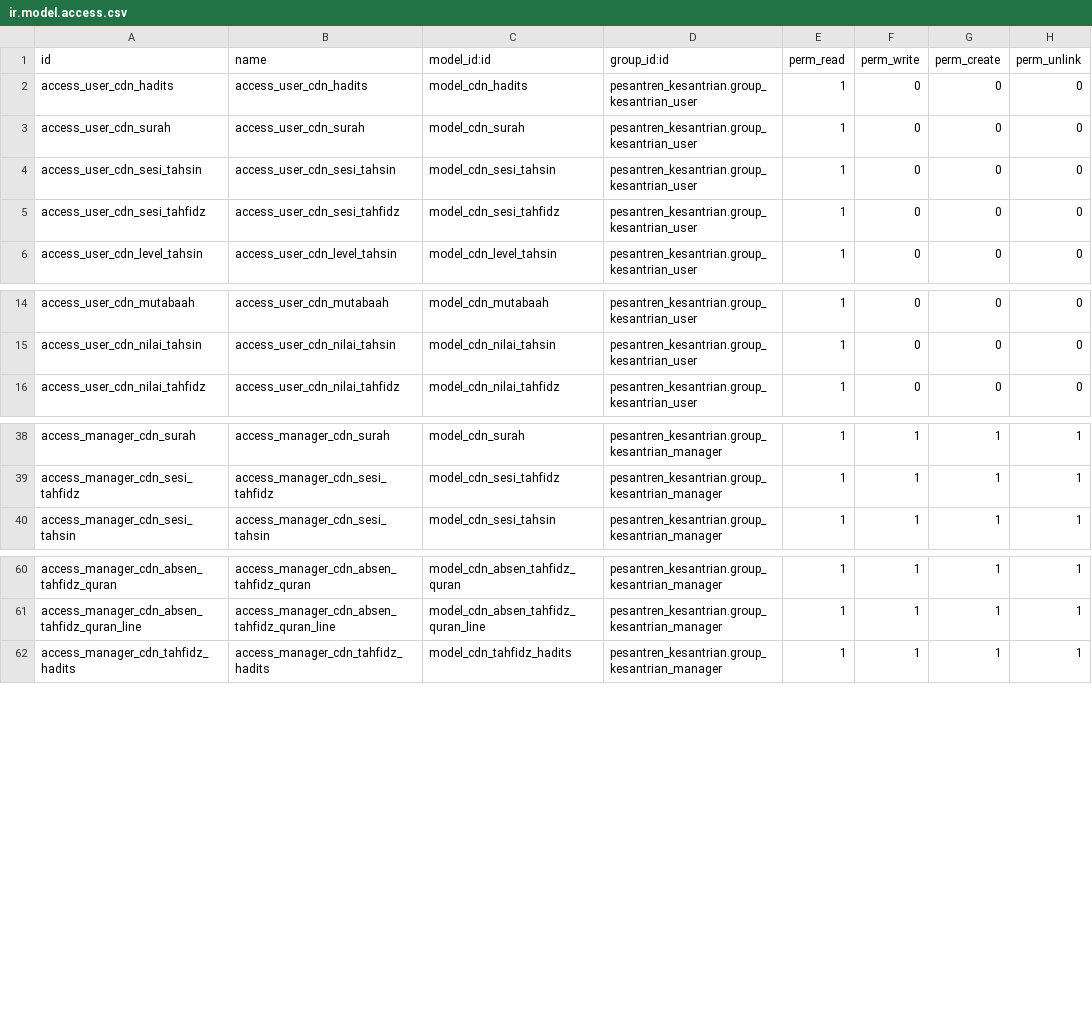
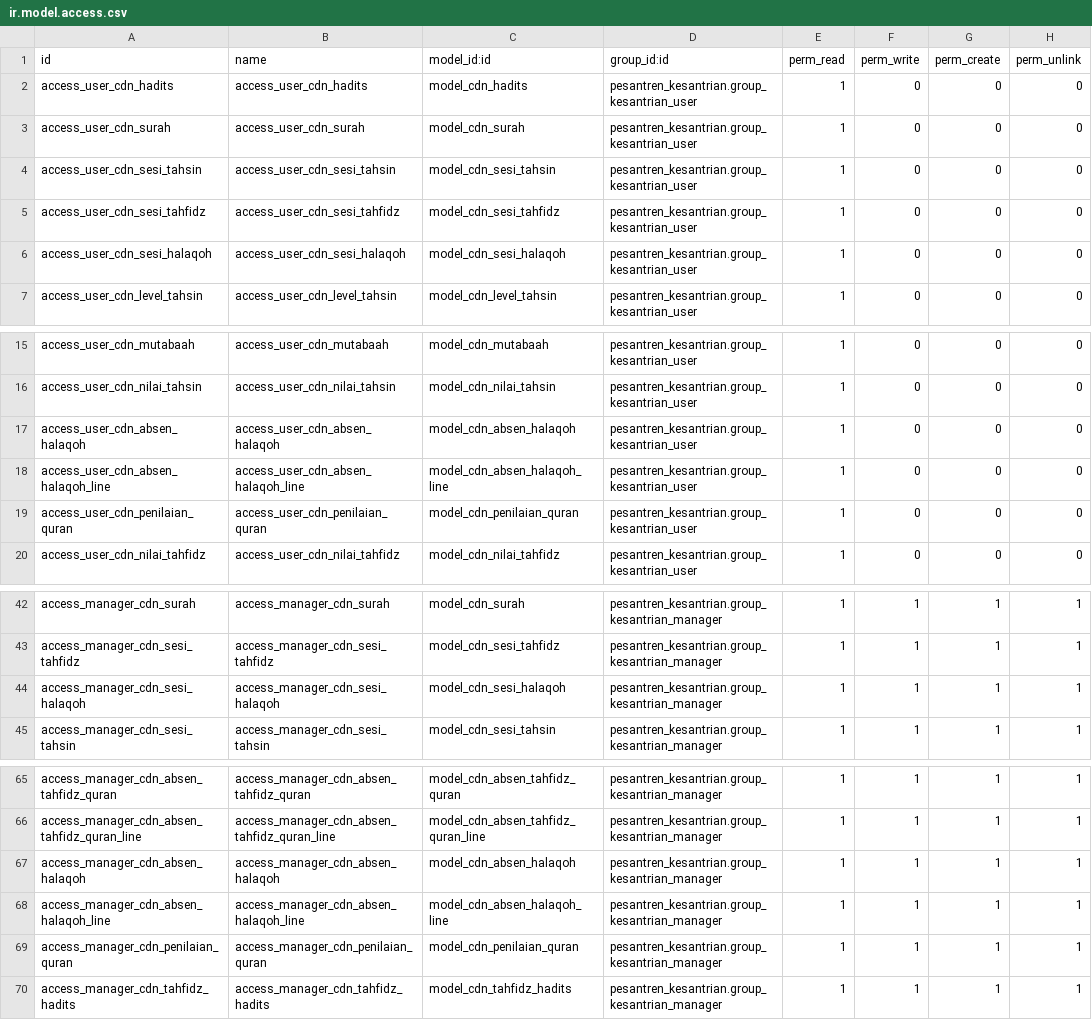
Before and after one commit to Fyoo-o/odoo-pesantren-dqi, a CSV file: pesantren_kesantrian/security/ir.model.access.csv, drawn as a sheet; only a part is shown, gaps mark what is left out; the diff names each change by its address in the sheet, - before the commit and + after, or states it on an @@ line.

```diff
--- a/pesantren_kesantrian/security/ir.model.access.csv
+++ b/pesantren_kesantrian/security/ir.model.access.csv
+row 6: access_user_cdn_sesi_halaqoh | access_user_cdn_sesi_halaqoh | model_cdn_sesi_halaqoh | pesantren_kesantrian.group_kesantrian_user | 1 | 0 | 0 | 0
+row 17: access_user_cdn_absen_halaqoh | access_user_cdn_absen_halaqoh | model_cdn_absen_halaqoh | pesantren_kesantrian.group_kesantrian_user | 1 | 0 | 0 | 0
+row 18: access_user_cdn_absen_halaqoh_line | access_user_cdn_absen_halaqoh_line | model_cdn_absen_halaqoh_line | pesantren_kesantrian.group_kesantrian_user | 1 | 0 | 0 | 0
+row 19: access_user_cdn_penilaian_quran | access_user_cdn_penilaian_quran | model_cdn_penilaian_quran | pesantren_kesantrian.group_kesantrian_user | 1 | 0 | 0 | 0
+row 44: access_manager_cdn_sesi_halaqoh | access_manager_cdn_sesi_halaqoh | model_cdn_sesi_halaqoh | pesantren_kesantrian.group_kesantrian_manager | 1 | 1 | 1 | 1
+row 67: access_manager_cdn_absen_halaqoh | access_manager_cdn_absen_halaqoh | model_cdn_absen_halaqoh | pesantren_kesantrian.group_kesantrian_manager | 1 | 1 | 1 | 1
+row 68: access_manager_cdn_absen_halaqoh_line | access_manager_cdn_absen_halaqoh_line | model_cdn_absen_halaqoh_line | pesantren_kesantrian.group_kesantrian_manager | 1 | 1 | 1 | 1
+row 69: access_manager_cdn_penilaian_quran | access_manager_cdn_penilaian_quran | model_cdn_penilaian_quran | pesantren_kesantrian.group_kesantrian_manager | 1 | 1 | 1 | 1
```
Also changed, not shown: 10 other files.
